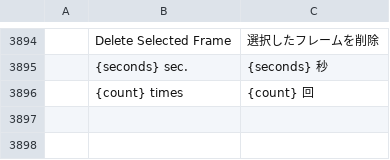
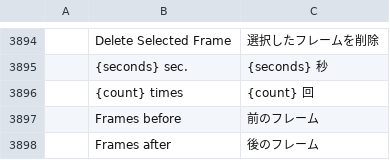
Before and after one commit to SonaliHar/photocraft, a TSV file: crates/ui-egui/src/i18n/ja.tsv, drawn as a sheet; only a part is shown, gaps mark what is left out; the diff names each change by its address in the sheet, - before the commit and + after, or states it on an @@ line.

```diff
--- a/crates/ui-egui/src/i18n/ja.tsv
+++ b/crates/ui-egui/src/i18n/ja.tsv
+row 3897:  | Frames before | 前のフレーム
+row 3898:  | Frames after | 後のフレーム
```
Also changed, not shown: crates/ui-egui/src/i18n/es.tsv, crates/ui-egui/src/i18n/hu.tsv, 23 other files.
